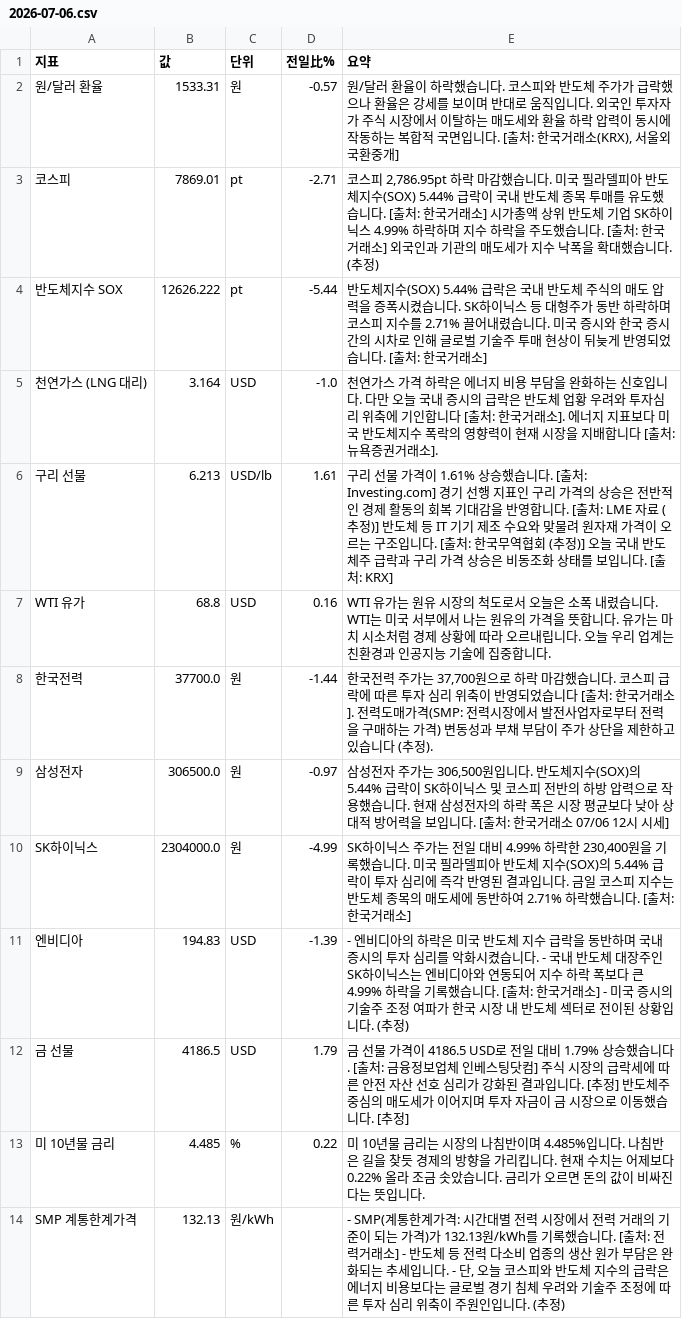
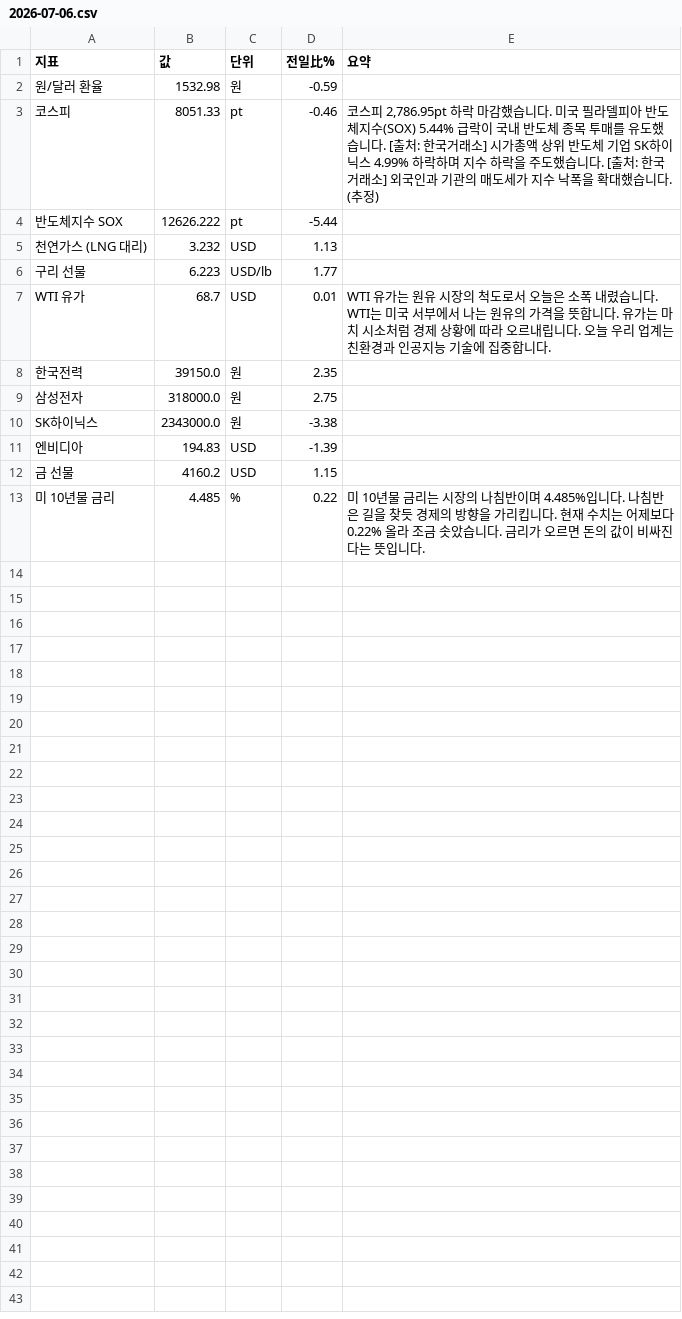
Before and after one commit to baehongcheol21-lab/info-board, a CSV file: exports/2026-07-06.csv, drawn as a sheet.

```diff
--- a/exports/2026-07-06.csv
+++ b/exports/2026-07-06.csv
@@ -1,14 +1,13 @@
 지표,값,단위,전일比%,요약
-원/달러 환율,1533.31,원,-0.57,"원/달러 환율이 하락했습니다.  코스피와 반도체 주가가 급락했으나 환율은 강세를 보이며 반대로 움직입니다.  외국인 투자자가 주식 시장에서 이탈하는 매도세와 환율 하락 압력이 동시에 작동하는 복합적 국면입니다.  [출처: 한국거래소(KRX), 서울외국환중개]"
-코스피,7869.01,pt,-2.71,"코스피 2,786.95pt 하락 마감했습니다.  미국 필라델피아 반도체지수(SOX) 5.44% 급락이 국내 반도체 종목 투매를 유도했습니다. [출처: 한국거래소] 시가총액 상위 반도체 기업 SK하이닉스 4.99% 하락하며 지수 하락을 주도했습니다. [출처: 한국거래소] 외국인과 기관의 매도세가 지수 낙폭을 확대했습니다. (추정)"
-반도체지수 SOX,12626.222,pt,-5.44,반도체지수(SOX) 5.44% 급락은 국내 반도체 주식의 매도 압력을 증폭시켰습니다. SK하이닉스 등 대형주가 동반 하락하며 코스피 지수를 2.71% 끌어내렸습니다. 미국 증시와 한국 증시 간의 시차로 인해 글로벌 기술주 투매 현상이 뒤늦게 반영되었습니다. [출처: 한국거래소]
-천연가스 (LNG 대리),3.164,USD,-1.0,천연가스 가격 하락은 에너지 비용 부담을 완화하는 신호입니다. 다만 오늘 국내 증시의 급락은 반도체 업황 우려와 투자심리 위축에 기인합니다 [출처: 한국거래소]. 에너지 지표보다 미국 반도체지수 폭락의 영향력이 현재 시장을 지배합니다 [출처: 뉴욕증권거래소].
-구리 선물,6.213,USD/lb,1.61,구리 선물 가격이 1.61% 상승했습니다. [출처: Investing.com] 경기 선행 지표인 구리 가격의 상승은 전반적인 경제 활동의 회복 기대감을 반영합니다. [출처: LME 자료 (추정)] 반도체 등 IT 기기 제조 수요와 맞물려 원자재 가격이 오르는 구조입니다. [출처: 한국무역협회 (추정)] 오늘 국내 반도체주 급락과 구리 가격 상승은 비동조화 상태를 보입니다. [출처: KRX]
-WTI 유가,68.8,USD,0.16,WTI 유가는 원유 시장의 척도로서 오늘은 소폭 내렸습니다. WTI는 미국 서부에서 나는 원유의 가격을 뜻합니다. 유가는 마치 시소처럼 경제 상황에 따라 오르내립니다. 오늘 우리 업계는 친환경과 인공지능 기술에 집중합니다.
-한국전력,37700.0,원,-1.44,"한국전력 주가는 37,700원으로 하락 마감했습니다.  코스피 급락에 따른 투자 심리 위축이 반영되었습니다 [출처: 한국거래소].  전력도매가격(SMP: 전력시장에서 발전사업자로부터 전력을 구매하는 가격) 변동성과 부채 부담이 주가 상단을 제한하고 있습니다 (추정)."
-삼성전자,306500.0,원,-0.97,"삼성전자 주가는 306,500원입니다. 반도체지수(SOX)의 5.44% 급락이 SK하이닉스 및 코스피 전반의 하방 압력으로 작용했습니다. 현재 삼성전자의 하락 폭은 시장 평균보다 낮아 상대적 방어력을 보입니다. [출처: 한국거래소 07/06 12시 시세]"
-SK하이닉스,2304000.0,원,-4.99,"SK하이닉스 주가는 전일 대비 4.99% 하락한 230,400원을 기록했습니다. 미국 필라델피아 반도체 지수(SOX)의 5.44% 급락이 투자 심리에 즉각 반영된 결과입니다. 금일 코스피 지수는 반도체 종목의 매도세에 동반하여 2.71% 하락했습니다. [출처: 한국거래소]"
-엔비디아,194.83,USD,-1.39,- 엔비디아의 하락은 미국 반도체 지수 급락을 동반하며 국내 증시의 투자 심리를 악화시켰습니다. - 국내 반도체 대장주인 SK하이닉스는 엔비디아와 연동되어 지수 하락 폭보다 큰 4.99% 하락을 기록했습니다. [출처: 한국거래소] - 미국 증시의 기술주 조정 여파가 한국 시장 내 반도체 섹터로 전이된 상황입니다. (추정)
-금 선물,4186.5,USD,1.79,금 선물 가격이 4186.5 USD로 전일 대비 1.79% 상승했습니다. [출처: 금융정보업체 인베스팅닷컴] 주식 시장의 급락세에 따른 안전 자산 선호 심리가 강화된 결과입니다. [추정] 반도체주 중심의 매도세가 이어지며 투자 자금이 금 시장으로 이동했습니다. [추정]
+원/달러 환율,1532.98,원,-0.59,
+코스피,8051.33,pt,-0.46,"코스피 2,786.95pt 하락 마감했습니다.  미국 필라델피아 반도체지수(SOX) 5.44% 급락이 국내 반도체 종목 투매를 유도했습니다. [출처: 한국거래소] 시가총액 상위 반도체 기업 SK하이닉스 4.99% 하락하며 지수 하락을 주도했습니다. [출처: 한국거래소] 외국인과 기관의 매도세가 지수 낙폭을 확대했습니다. (추정)"
+반도체지수 SOX,12626.222,pt,-5.44,
+천연가스 (LNG 대리),3.232,USD,1.13,
+구리 선물,6.223,USD/lb,1.77,
+WTI 유가,68.7,USD,0.01,WTI 유가는 원유 시장의 척도로서 오늘은 소폭 내렸습니다. WTI는 미국 서부에서 나는 원유의 가격을 뜻합니다. 유가는 마치 시소처럼 경제 상황에 따라 오르내립니다. 오늘 우리 업계는 친환경과 인공지능 기술에 집중합니다.
+한국전력,39150.0,원,2.35,
+삼성전자,318000.0,원,2.75,
+SK하이닉스,2343000.0,원,-3.38,
+엔비디아,194.83,USD,-1.39,
+금 선물,4160.2,USD,1.15,
 미 10년물 금리,4.485,%,0.22,미 10년물 금리는 시장의 나침반이며 4.485%입니다. 나침반은 길을 찾듯 경제의 방향을 가리킵니다. 현재 수치는 어제보다 0.22% 올라 조금 솟았습니다. 금리가 오르면 돈의 값이 비싸진다는 뜻입니다.
-SMP 계통한계가격,132.13,원/kWh,,"- SMP(계통한계가격: 시간대별 전력 시장에서 전력 거래의 기준이 되는 가격)가 132.13원/kWh를 기록했습니다. [출처: 전력거래소] - 반도체 등 전력 다소비 업종의 생산 원가 부담은 완화되는 추세입니다. - 단, 오늘 코스피와 반도체 지수의 급락은 에너지 비용보다는 글로벌 경기 침체 우려와 기술주 조정에 따른 투자 심리 위축이 주원인입니다. (추정)"
```
Also changed, not shown: 2 other files.
